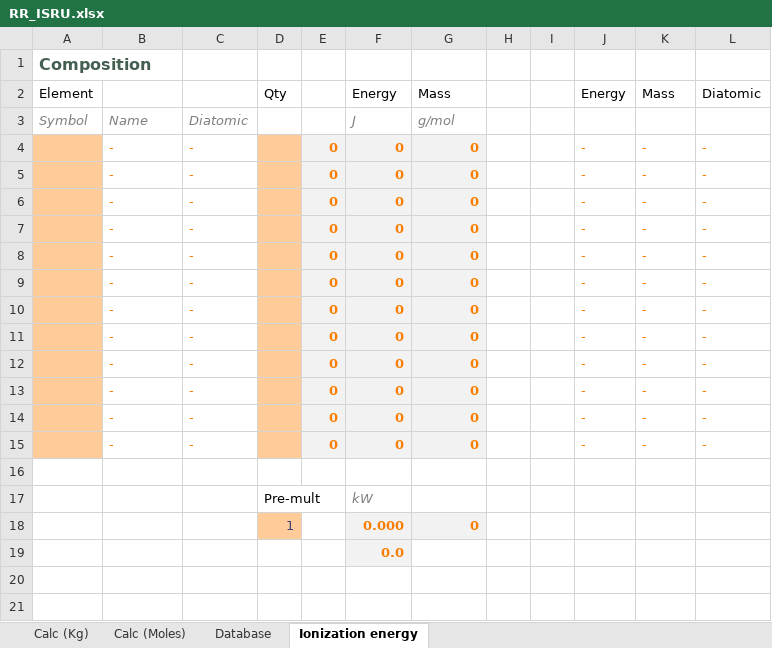
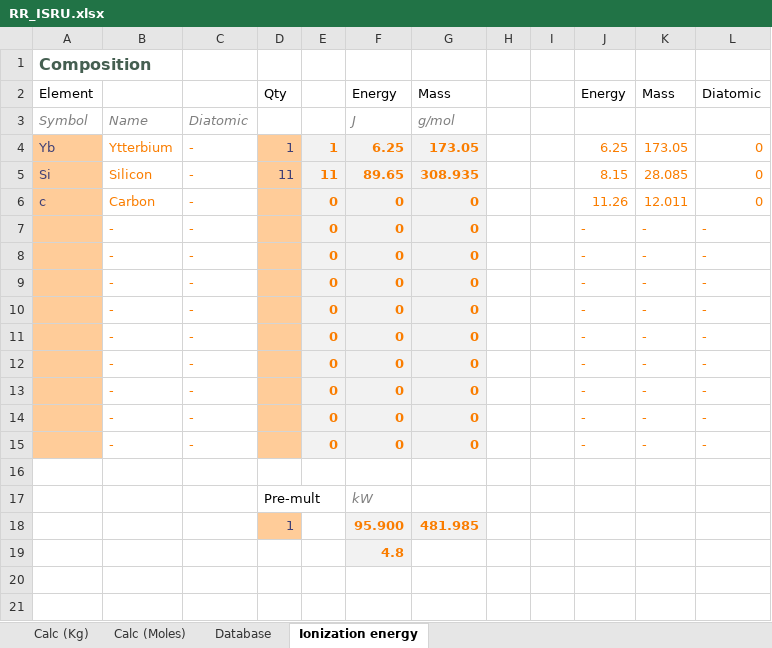
Before and after one commit to JadeOfMaar/RationalResources, an Excel workbook: RR_ISRU.xlsx, sheet Ionization energy, drawn as a sheet; only a part is shown; values as stored, in another font and other column widths than the file's, no borders; removed rows and columns are numbered as before the commit, all else as after; the diff names each change by its address in the sheet, - before the commit and + after, or states it on an @@ line.

Commit message:
Update RR_ISRU.xlsx

```diff
--- a/RR_ISRU.xlsx (sheet Ionization energy)
+++ b/RR_ISRU.xlsx (sheet Ionization energy)
-row 4:  | - | - |  | 0 | 0 | 0 |  |  | - | - | -
-row 5:  | - | - |  | 0 | 0 | 0 |  |  | - | - | -
-row 6:  | - | - |  | 0 | 0 | 0 |  |  | - | - | -
+row 4: Yb | Ytterbium | - | 1 | 1 | 6.25 | 173.05 |  |  | 6.25 | 173.05 | 0
+row 5: Si | Silicon | - | 11 | 11 | 89.65 | 308.935 |  |  | 8.15 | 28.085 | 0
+row 6: c | Carbon | - |  | 0 | 0 | 0 |  |  | 11.26 | 12.011 | 0
-row 18:  |  |  | 1 |  | 0.000 | 0
+row 18:  |  |  | 1 |  | 95.900 | 481.985
-F19: 0.0
+F19: 4.8
```
Also changed, not shown: sheet Database, sheet Calc (Moles).
